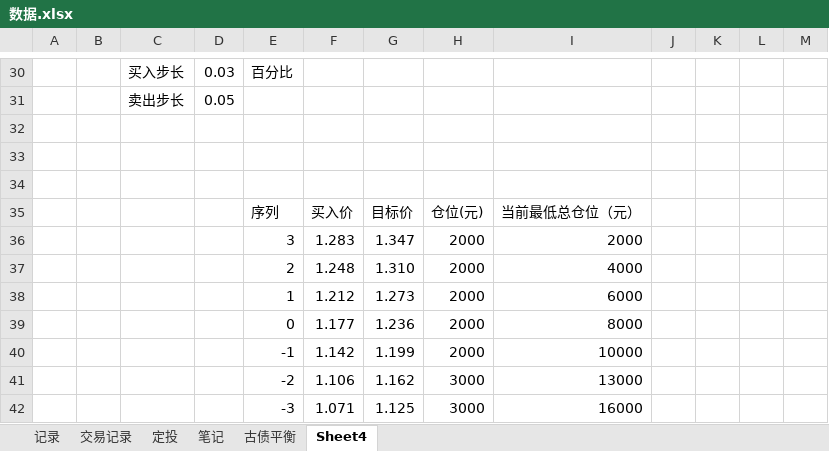
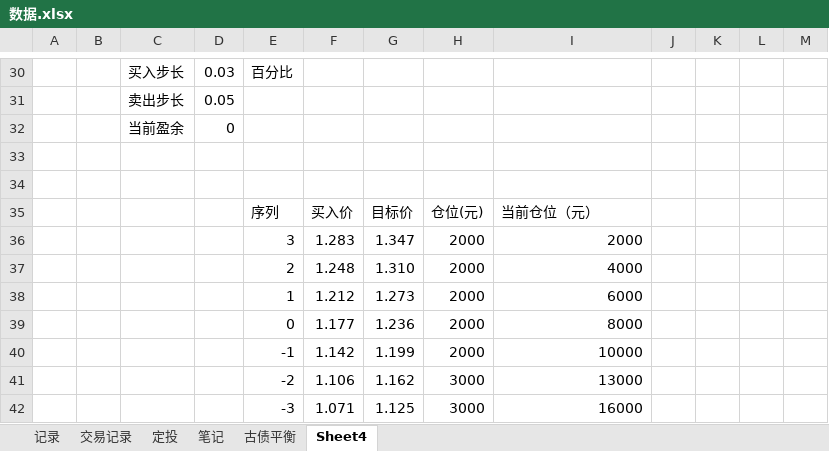
Before and after one commit to linking530/tushare, an Excel workbook: data/数据.xlsx, sheet Sheet4, drawn as a sheet; only a part is shown, gaps mark what is left out; values as stored, in another font and other column widths than the file's, no borders; removed rows and columns are numbered as before the commit, all else as after; the diff names each change by its address in the sheet, - before the commit and + after, or states it on an @@ line.

Commit message:
111

```diff
--- a/data/数据.xlsx (sheet Sheet4)
+++ b/data/数据.xlsx (sheet Sheet4)
+row 32:  |  | 当前盈余 | 0
-row 34: (empty)
-I35: 当前最低总仓位（元）
+I35: 当前仓位（元）
```
